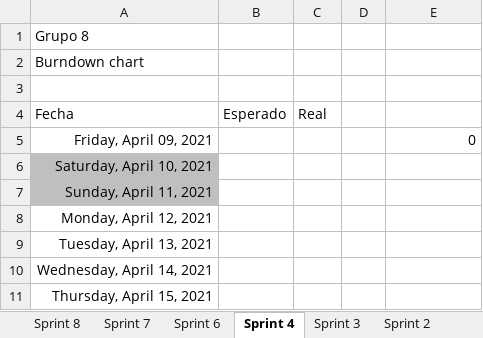
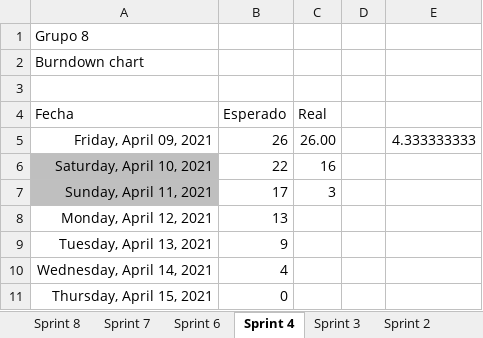
Before and after one commit to IW2021Grupo8/iw-g8, an Excel workbook: scrum/planning/burndown.xlsx, sheet Sprint 4, drawn as a sheet; values as stored, in another font and other column widths than the file's, no borders; charts and pictures not drawn; the diff names each change by its address in the sheet, - before the commit and + after, or states it on an @@ line.

```diff
--- a/scrum/planning/burndown.xlsx (sheet Sprint 4)
+++ b/scrum/planning/burndown.xlsx (sheet Sprint 4)
-B5 (Esperado): (empty)
+B5 (Esperado): 26
-C5 (Real): (empty)
+C5 (Real): 26.00
-E5: 0
+E5: 4.333333333
-B6 (Esperado): (empty)
+B6 (Esperado): 22
-C6 (Real): (empty)
+C6 (Real): 16
-B7 (Esperado): (empty)
+B7 (Esperado): 17
-C7 (Real): (empty)
+C7 (Real): 3
-B8 (Esperado): (empty)
+B8 (Esperado): 13
-B9 (Esperado): (empty)
+B9 (Esperado): 9
-B10 (Esperado): (empty)
+B10 (Esperado): 4
-B11 (Esperado): (empty)
+B11 (Esperado): 0
```
Also changed, not shown: sheet Sprint 3, charts or pictures, 4 other files.
